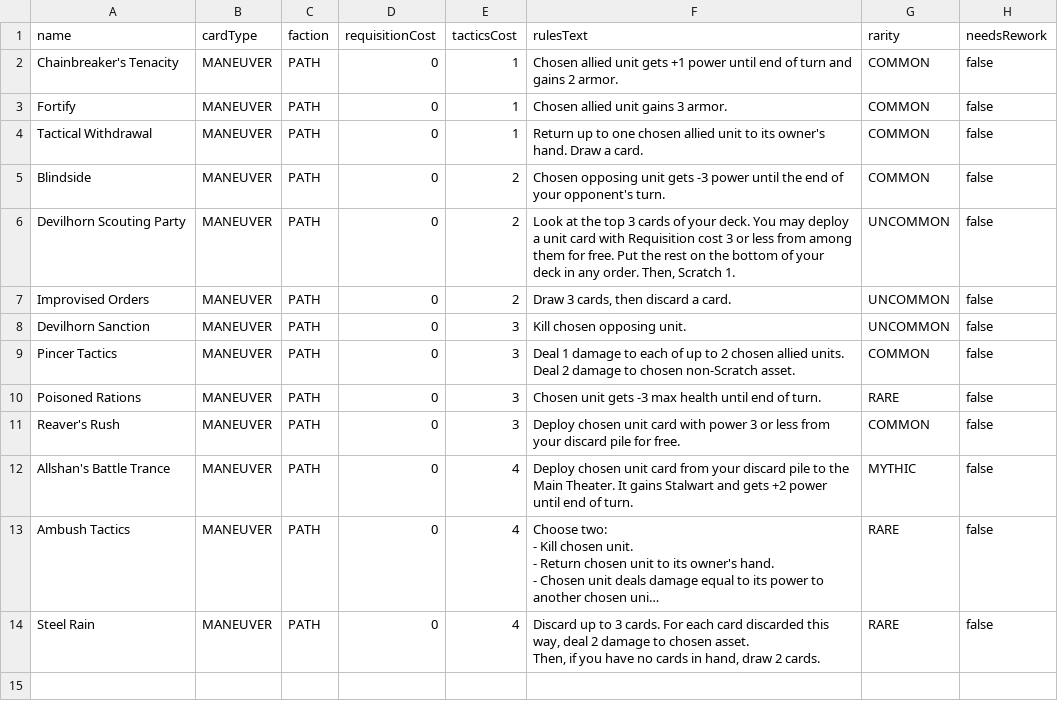
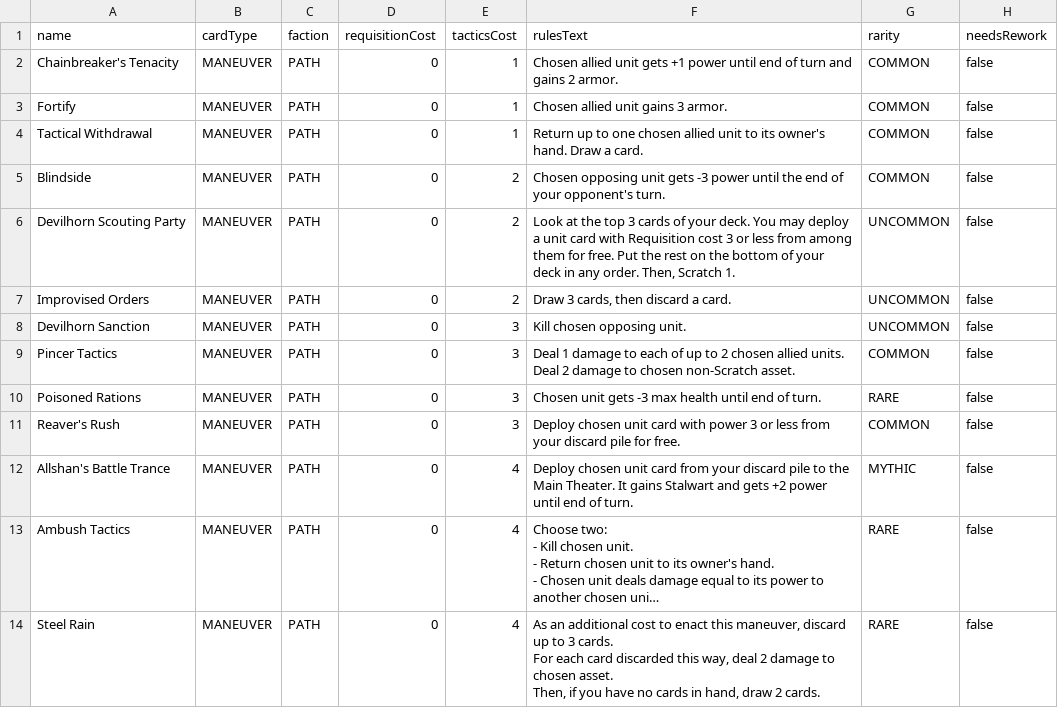
Before and after one commit to hailstorm01/animus-mundi, a CSV file: data/cards/maneuvers-path.csv, drawn as a sheet; long unchanged cells end in …; the diff names each change by its address in the sheet, - before the commit and + after, or states it on an @@ line.

```diff
--- a/data/cards/maneuvers-path.csv
+++ b/data/cards/maneuvers-path.csv
-F14 (rulesText): Discard up to…
+F14 (rulesText): As an additional cost to enact this maneuver, discard up to…
```
Also changed, not shown: data/cards/maneuvers-animus.csv, 5 other files.
